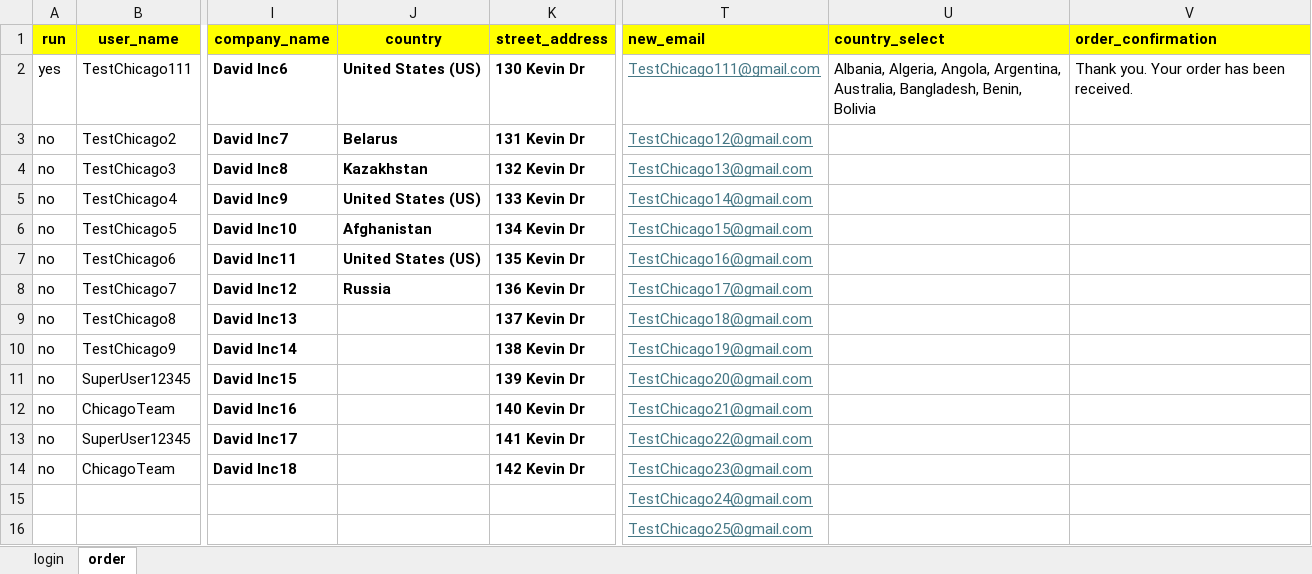
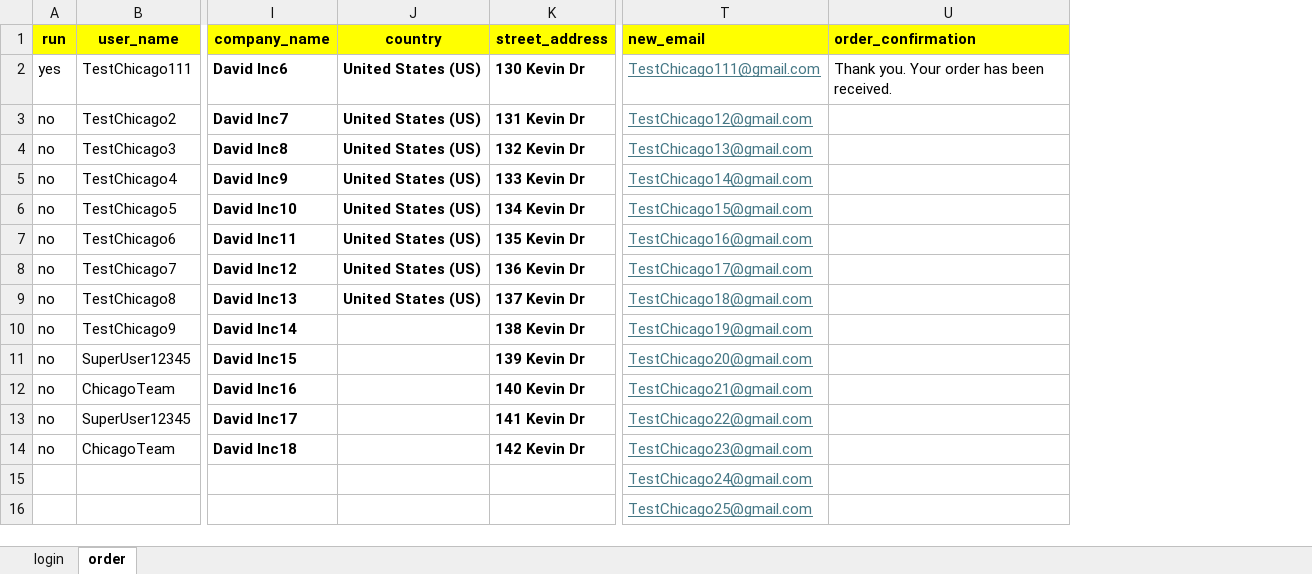
Before and after one commit to DmitriyV7/POM6, an Excel workbook: src/main/resources/test_data/Test_Data.xlsx, sheet order, drawn as a sheet; only a part is shown, gaps mark what is left out; values as stored, in another font and other column widths than the file's, no borders; the diff names each change by its address in the sheet, - before the commit and + after, or states it on an @@ line.

```diff
--- a/src/main/resources/test_data/Test_Data.xlsx (sheet order)
+++ b/src/main/resources/test_data/Test_Data.xlsx (sheet order)
-column U (country_select), row 2: Albania, Algeria, Angola, Argentina, Australia, Bangladesh, Benin, Bolivia
-J3 (country): Belarus
+J3 (country): United States (US)
-J4 (country): Kazakhstan
+J4 (country): United States (US)
-J6 (country): Afghanistan
+J6 (country): United States (US)
-J8 (country): Russia
+J8 (country): United States (US)
-J9 (country): (empty)
+J9 (country): United States (US)
```
Also changed, not shown: 3 other files.
